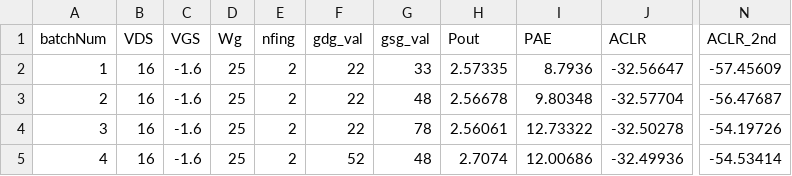
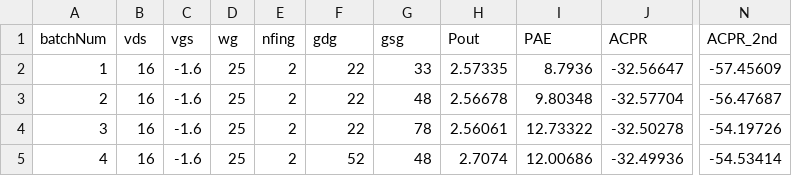
Before and after one commit to rafapm/robust_pareto_design, a CSV file: notebooks/data/df_simulated_large_signal_modulated.csv, drawn as a sheet; only a part is shown, gaps mark what is left out; the diff names each change by its address in the sheet, - before the commit and + after, or states it on an @@ line.

```diff
--- a/notebooks/data/df_simulated_large_signal_modulated.csv
+++ b/notebooks/data/df_simulated_large_signal_modulated.csv
-B1: VDS
+B1: vds
-C1: VGS
+C1: vgs
-D1: Wg
+D1: wg
-F1: gdg_val
+F1: gdg
-G1: gsg_val
+G1: gsg
-J1: ACLR
+J1: ACPR
-N1: ACLR_2nd
+N1: ACPR_2nd
```
Also changed, not shown: notebooks/Pareto_designs/modulated_signal_pareto.csv, notebooks/Pareto_designs/small_signal_pareto.csv, 40 other files.
